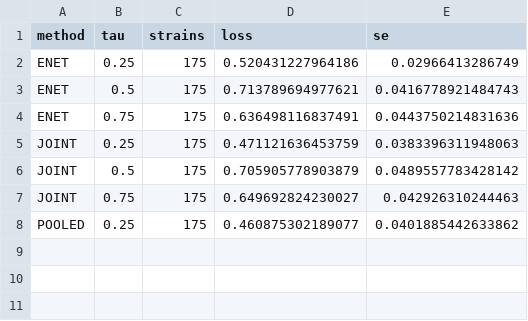
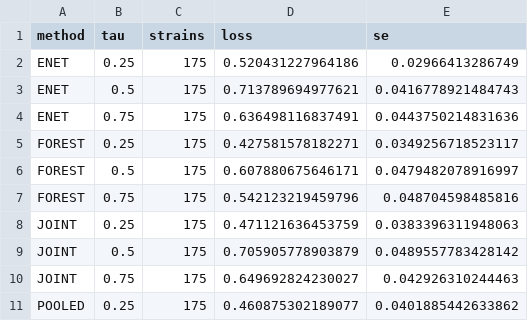
Before and after one commit to Stork343/jpDMEQR, a CSV file: results/preflight/empirical_selection_20261101/yeast_comparators/yeast_genomic_20261101/Magnesium_Sulfate/summary.csv, drawn as a sheet; the diff names each change by its address in the sheet, - before the commit and + after, or states it on an @@ line.

```diff
--- a/results/preflight/empirical_selection_20261101/yeast_comparators/yeast_genomic_20261101/Magnesium_Sulfate/summary.csv
+++ b/results/preflight/empirical_selection_20261101/yeast_comparators/yeast_genomic_20261101/Magnesium_Sulfate/summary.csv
+row 5: FOREST | 0.25 | 175 | 0.427581578182271 | 0.0349256718523117
+row 6: FOREST | 0.5 | 175 | 0.607880675646171 | 0.0479482078916997
+row 7: FOREST | 0.75 | 175 | 0.542123219459796 | 0.048704598485816
```
Also changed, not shown: results/preflight/empirical_selection_20261101/yeast_comparators/yeast_genomic_20261101/Magnesium_Sulfate/artifact_checks.csv, results/preflight/empirical_selection_20261101/yeast_comparators/yeast_genomic_20261101/Magnesium_Sulfate/comparisons.csv, 23 other files.
